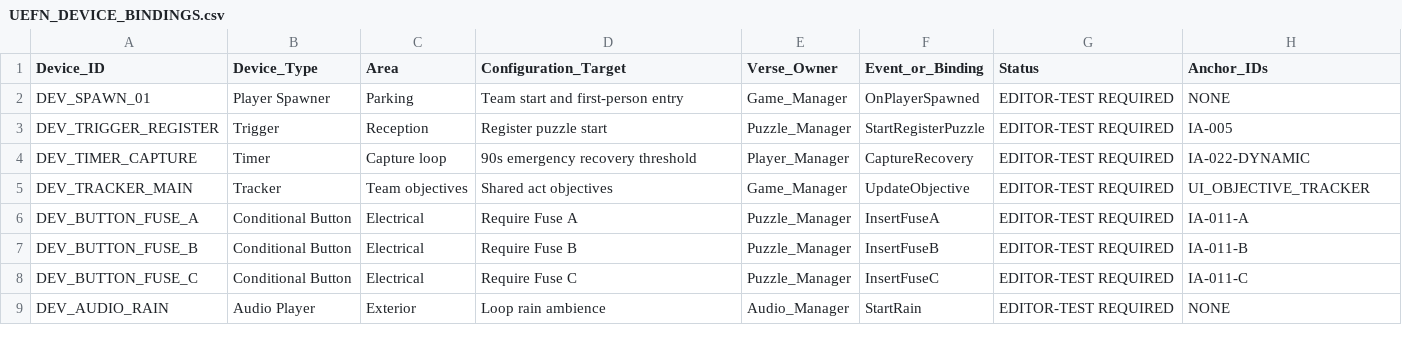
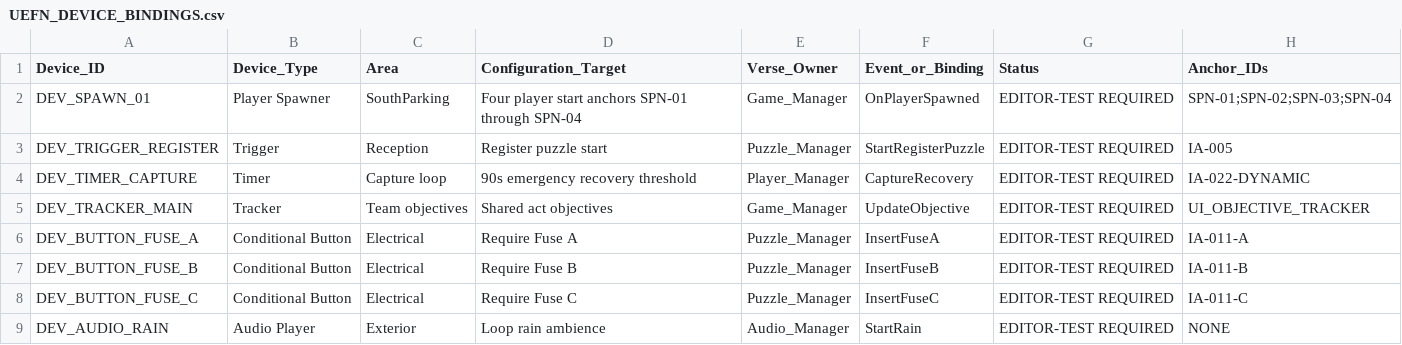
Before and after one commit to Haigone/UEFN-w-Kavasaki, a CSV file: Horror Motel Fable/UEFN_DEVICE_BINDINGS.csv, drawn as a sheet; only a part is shown.

Commit message:
Bind player spawner to four defined parking anchors

```diff
--- a/Horror Motel Fable/UEFN_DEVICE_BINDINGS.csv
+++ b/Horror Motel Fable/UEFN_DEVICE_BINDINGS.csv
@@ -1,3 +1,3 @@
 Device_ID,Device_Type,Area,Configuration_Target,Verse_Owner,Event_or_Binding,Status,Anchor_IDs
-DEV_SPAWN_01,Player Spawner,Parking,Team start and first-person entry,Game_Manager,OnPlayerSpawned,EDITOR-TEST REQUIRED,NONE
+DEV_SPAWN_01,Player Spawner,SouthParking,Four player start anchors SPN-01 through SPN-04,Game_Manager,OnPlayerSpawned,EDITOR-TEST REQUIRED,SPN-01;SPN-02;SPN-03;SPN-04
 DEV_TRIGGER_REGISTER,Trigger,Reception,Register puzzle start,Puzzle_Manager,StartRegisterPuzzle,EDITOR-TEST REQUIRED,IA-005
```
